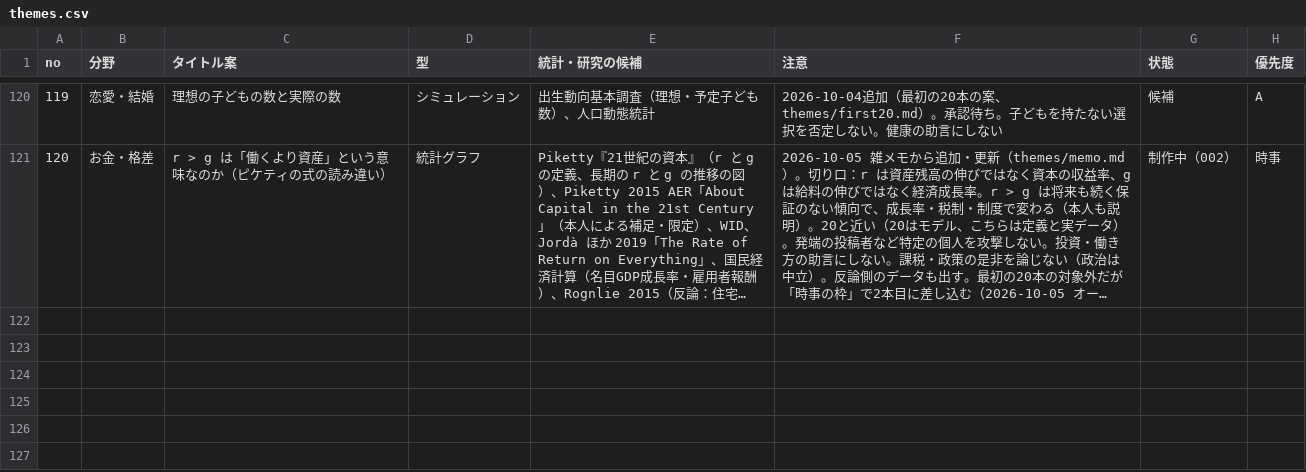
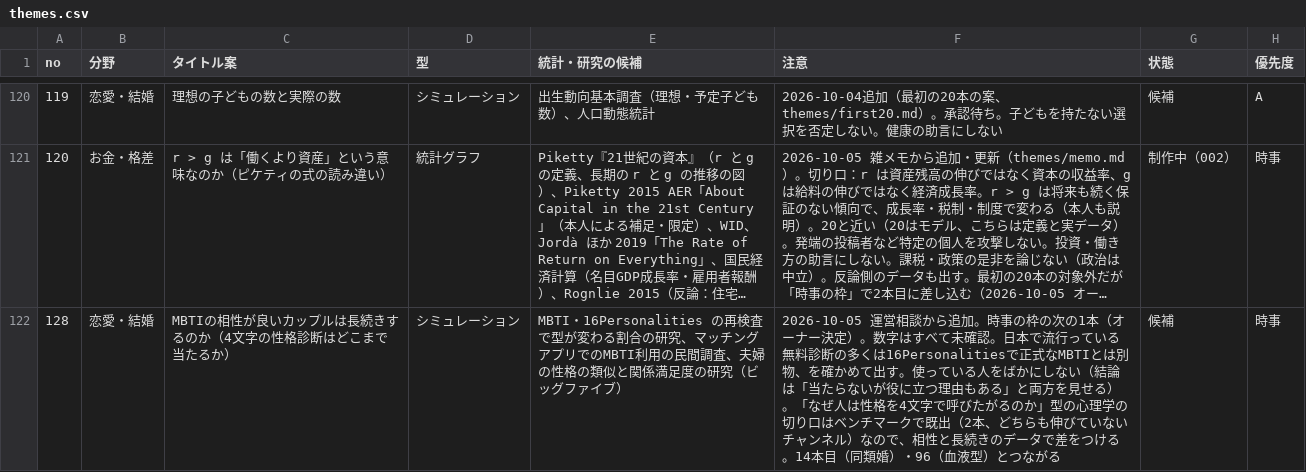
Before and after one commit to kotakurick/youtube, a CSV file: themes/themes.csv, drawn as a sheet; only a part is shown, gaps mark what is left out; long unchanged cells end in …; the diff names each change by its address in the sheet, - before the commit and + after, or states it on an @@ line.

```diff
--- a/themes/themes.csv
+++ b/themes/themes.csv
+row 122: 128 | 恋愛・結婚 | MBTIの相性が良いカップルは長続きするのか（4文字の性格診断はどこまで当たるか） | シミュレーション | MBTI・16Personalities の再検査で型が変わる割合の研究、マッチングアプリでのMBTI利用の民間調査、夫婦の性格の類似と関係満足度の研究（ビッグファイブ） | 2026-10-05 運営相談から追加。時事の枠の次の1本（オーナー決定）。数字はすべて未確認。日本で流行っている無料診断の多くは16Personalitiesで正式なMBTIとは別物、を確かめて出す。使っている人をばかにしない（結論は「当たらないが役に立つ理由もある」と両方を見せる）。「なぜ人は性格を4文字で呼びたがるのか」型の心理学の切り口はベンチマークで既出（2本、どちらも伸びていないチャンネル）なので、相性と長続きのデータで差をつける。14本目（同類婚）・96（血液型）とつながる | 候補 | 時事
```
Also changed, not shown: 1 other file.
